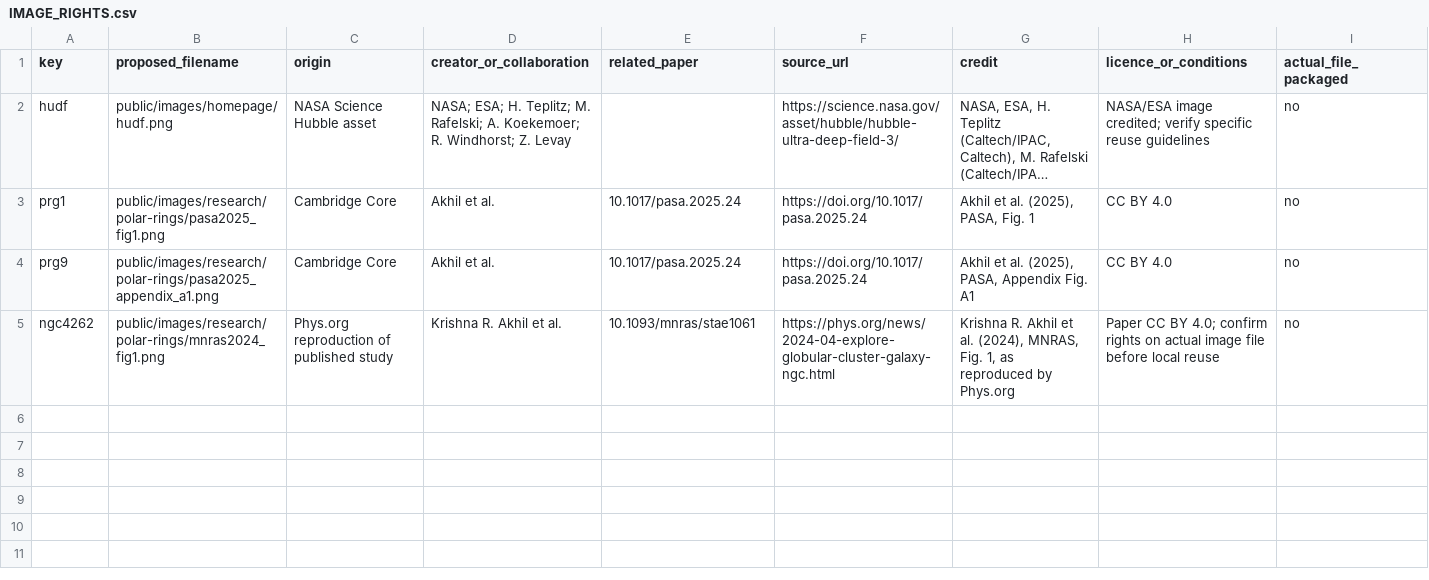
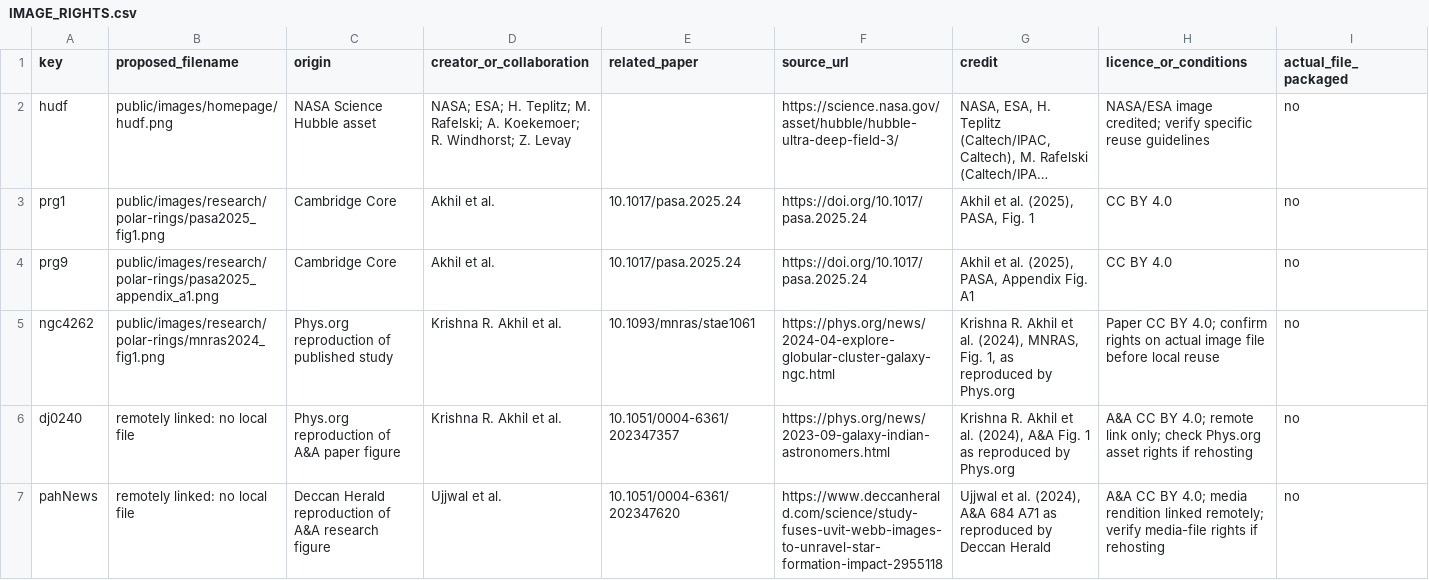
Before and after one commit to akhilkrishnar0/akhilkrishnar0.github.io, a CSV file: galaxy-research-source/docs/IMAGE_RIGHTS.csv, drawn as a sheet; long unchanged cells end in ….

Commit message:
Add credited news figures and DJ0240 project image

```diff
--- a/galaxy-research-source/docs/IMAGE_RIGHTS.csv
+++ b/galaxy-research-source/docs/IMAGE_RIGHTS.csv
@@ -5 +5,3 @@ prg9,public/images/research/polar-rings/pasa2025_appendix_a1.png,Cambridge Core,
 ngc4262,public/images/research/polar-rings/mnras2024_fig1.png,Phys.org reproduction of published study,"Krishna R. Akhil et al.",10.1093/mnras/stae1061,https://phys.org/news/2024-04-explore-globular-cluster-galaxy-ngc.html,"Krishna R. Akhil et al. (2024), MNRAS, Fig. 1, as reproduced by Phys.org",Paper CC BY 4.0; confirm rights on actual image file before local reuse,no
+dj0240,remotely linked: no local file,Phys.org reproduction of A&A paper figure,Krishna R. Akhil et al.,10.1051/0004-6361/202347357,https://phys.org/news/2023-09-galaxy-indian-astronomers.html,"Krishna R. Akhil et al. (2024), A&A Fig. 1 as reproduced by Phys.org",A&A CC BY 4.0; remote link only; check Phys.org asset rights if rehosting,no
+pahNews,remotely linked: no local file,Deccan Herald reproduction of A&A research figure,Ujjwal et al.,10.1051/0004-6361/202347620,https://www.deccanherald.com/science/study-fuses-uvit-webb-images-to-unravel-star-formation-impact-2955118,"Ujjwal et al. (2024), A&A 684 A71 as reproduced by Deccan Herald",A&A CC BY 4.0; media rendition linked remotely; verify media-file rights if rehosting,no
```
Also changed, not shown: 14 other files.
